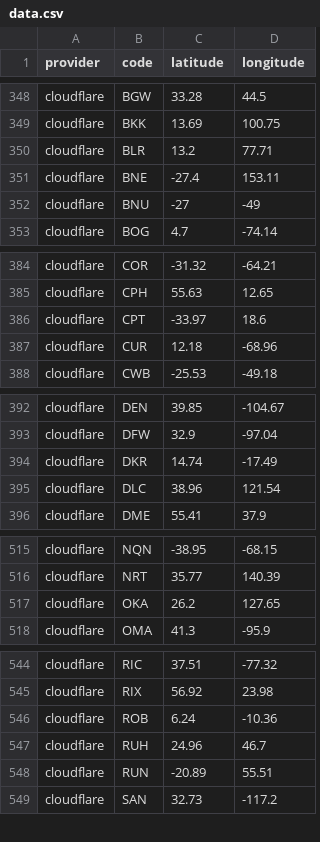
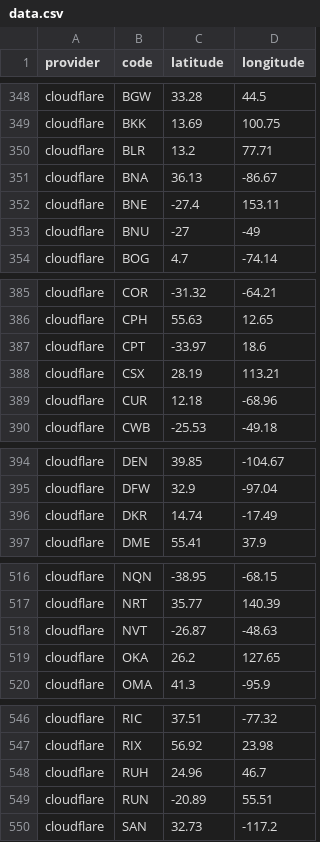
Before and after one commit to adaptive/pops, a CSV file: notebooks/data.csv, drawn as a sheet; only a part is shown, gaps mark what is left out; removed rows and columns are numbered as before the commit, all else as after; the diff covers the shown part only; the diff names each change by its address in the sheet, - before the commit and + after, or states it on an @@ line.

Commit message:
cloudflare added 4 rm 2

```diff
--- a/notebooks/data.csv
+++ b/notebooks/data.csv
+row 351: cloudflare | BNA | 36.13 | -86.67
+row 388: cloudflare | CSX | 28.19 | 113.21
-row 395: cloudflare | DLC | 38.96 | 121.54
+row 518: cloudflare | NVT | -26.87 | -48.63
-row 546: cloudflare | ROB | 6.24 | -10.36
```
Also changed, not shown: 1 added row elsewhere in this file, 5 other files.
